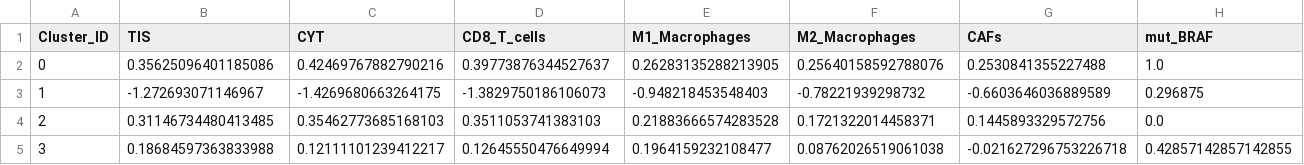
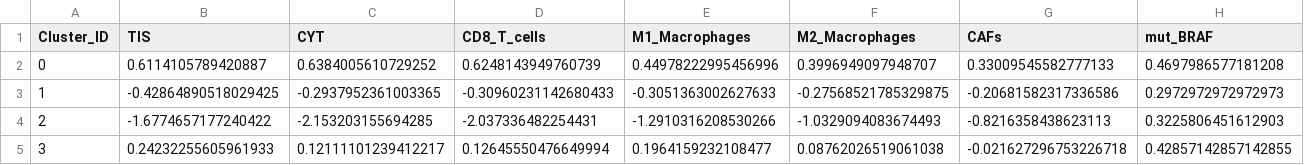
Before and after one commit to gillespieza/melanoma-assignment-3, a CSV file: data/processed/q5/phenotype_characterisation.csv, drawn as a sheet; only a part is shown; the diff covers the shown part only; the diff names each change by its address in the sheet, - before the commit and + after, or states it on an @@ line.

```diff
--- a/data/processed/q5/phenotype_characterisation.csv
+++ b/data/processed/q5/phenotype_characterisation.csv
-B2 (TIS): 0.35625096401185086
+B2 (TIS): 0.6114105789420887
-C2 (CYT): 0.42469767882790216
+C2 (CYT): 0.6384005610729252
-D2 (CD8_T_cells): 0.39773876344527637
+D2 (CD8_T_cells): 0.6248143949760739
-E2 (M1_Macrophages): 0.26283135288213905
+E2 (M1_Macrophages): 0.44978222995456996
-F2 (M2_Macrophages): 0.25640158592788076
+F2 (M2_Macrophages): 0.3996949097948707
-G2 (CAFs): 0.2530841355227488
+G2 (CAFs): 0.33009545582777133
-H2 (mut_BRAF): 1.0
+H2 (mut_BRAF): 0.4697986577181208
-B3 (TIS): -1.272693071146967
+B3 (TIS): -0.42864890518029425
-C3 (CYT): -1.4269680663264175
+C3 (CYT): -0.2937952361003365
-D3 (CD8_T_cells): -1.3829750186106073
+D3 (CD8_T_cells): -0.30960231142680433
-E3 (M1_Macrophages): -0.948218453548403
+E3 (M1_Macrophages): -0.3051363002627633
-F3 (M2_Macrophages): -0.78221939298732
+F3 (M2_Macrophages): -0.27568521785329875
-G3 (CAFs): -0.6603646036889589
+G3 (CAFs): -0.20681582317336586
-H3 (mut_BRAF): 0.296875
+H3 (mut_BRAF): 0.2972972972972973
-B4 (TIS): 0.31146734480413485
+B4 (TIS): -1.6774657177240422
-C4 (CYT): 0.35462773685168103
+C4 (CYT): -2.153203155694285
-D4 (CD8_T_cells): 0.3511053741383103
+D4 (CD8_T_cells): -2.037336482254431
-E4 (M1_Macrophages): 0.21883666574283528
+E4 (M1_Macrophages): -1.2910316208530266
-F4 (M2_Macrophages): 0.1721322014458371
+F4 (M2_Macrophages): -1.0329094083674493
-G4 (CAFs): 0.1445893329572756
+G4 (CAFs): -0.8216358438623113
-H4 (mut_BRAF): 0.0
+H4 (mut_BRAF): 0.3225806451612903
-B5 (TIS): 0.18684597363833988
+B5 (TIS): 0.24232255605961933
```
Also changed, not shown: 14 edited cells elsewhere in this file, data/processed/q5/feature_matrix.csv, data/processed/q5/genomic_immune_interactions.csv, 35 other files.
